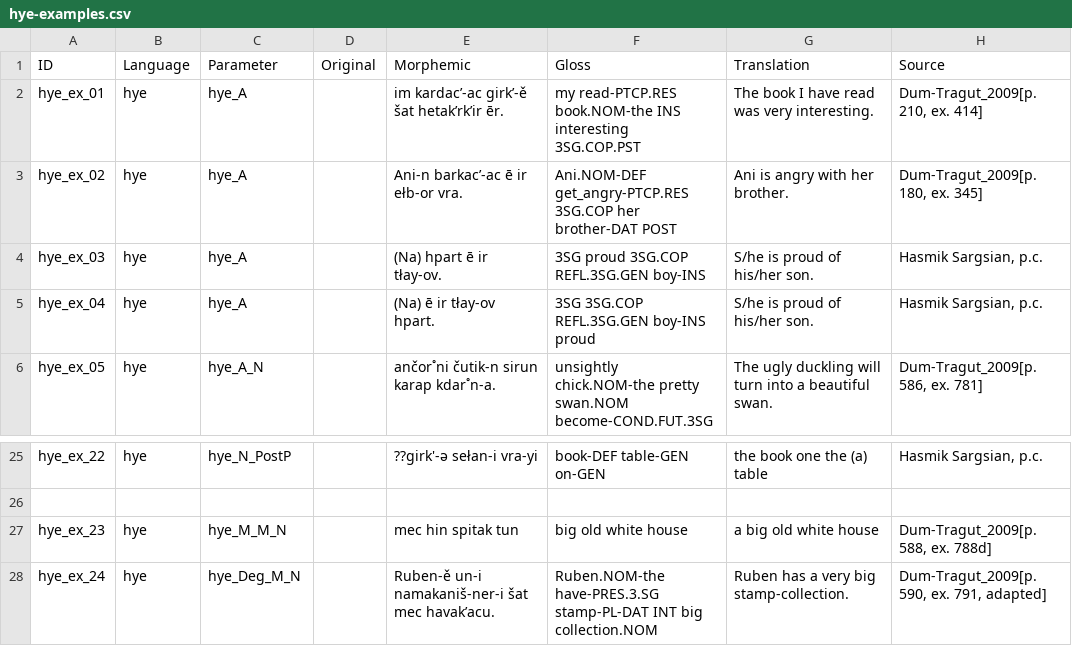
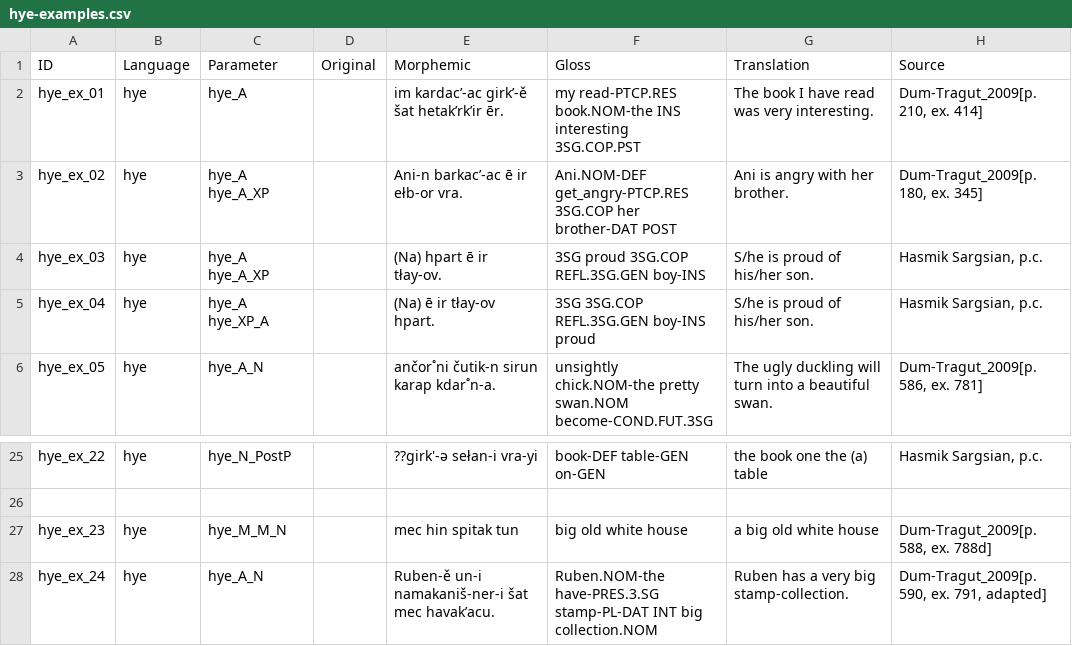
Before and after one commit to lxynk/nmdb-data, a CSV file: raw/hye-examples.csv, drawn as a sheet; only a part is shown, gaps mark what is left out; the diff names each change by its address in the sheet, - before the commit and + after, or states it on an @@ line.

Commit message:
Update hye-examples.csv

```diff
--- a/raw/hye-examples.csv
+++ b/raw/hye-examples.csv
-C3:C4 (Parameter): hye_A
+C3:C4 (Parameter): hye_A hye_A_XP
-C5 (Parameter): hye_A
+C5 (Parameter): hye_A hye_XP_A
-C28 (Parameter): hye_Deg_M_N
+C28 (Parameter): hye_A_N
```
